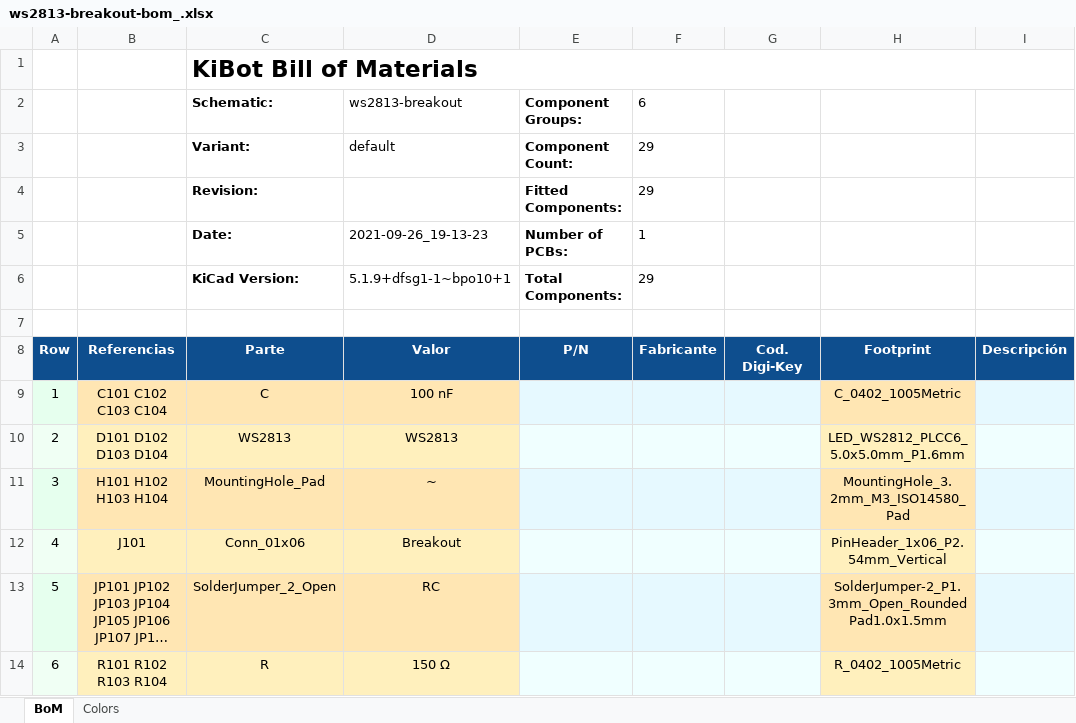
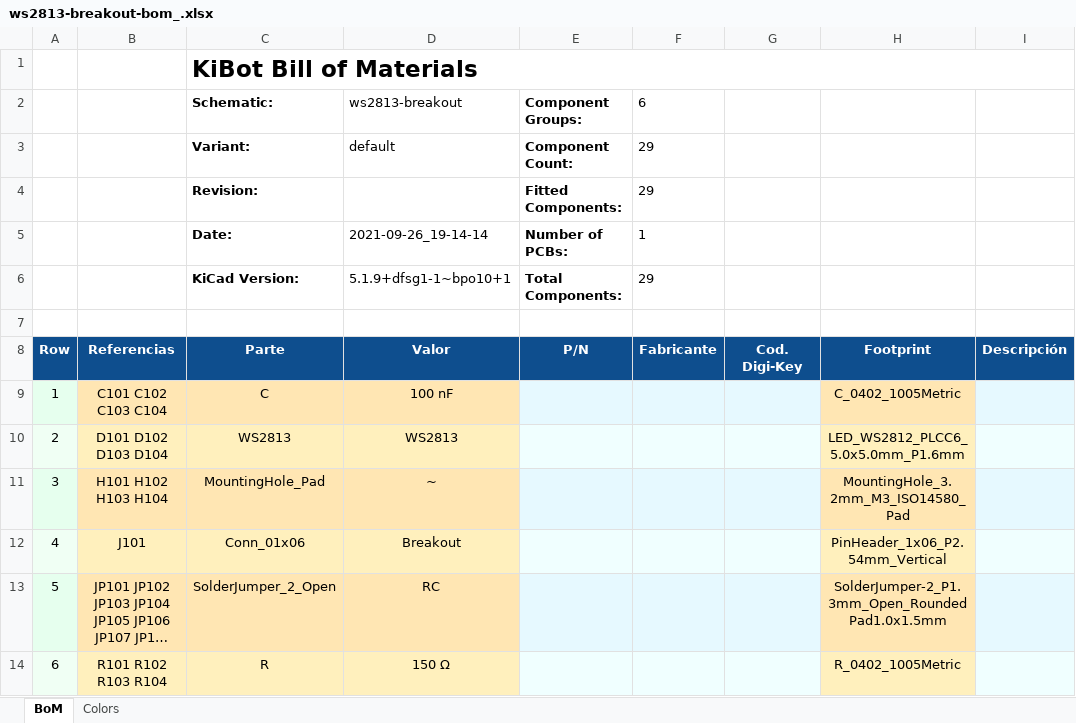
Before and after one commit to eurovibes/ws2813-breakout, an Excel workbook: Fabrication/BoM/ws2813-breakout-bom_.xlsx, sheet BoM, drawn as a sheet; only a part is shown; long unchanged cells end in …; values as stored, in another font and other column widths than the file's, no borders; charts and pictures not drawn; the diff names each change by its address in the sheet, - before the commit and + after, or states it on an @@ line.

Commit message:
Deploying to gh-pages from @ eurovibes/ws2813-breakout@222054f638ec0c147aa3256b68fdbb6903eb7900 🚀

```diff
--- a/Fabrication/BoM/ws2813-breakout-bom_.xlsx (sheet BoM)
+++ b/Fabrication/BoM/ws2813-breakout-bom_.xlsx (sheet BoM)
-D5: 2021-09-26_19-13-23
+D5: 2021-09-26_19-14-14
```
Also changed, not shown: 55 other files.
